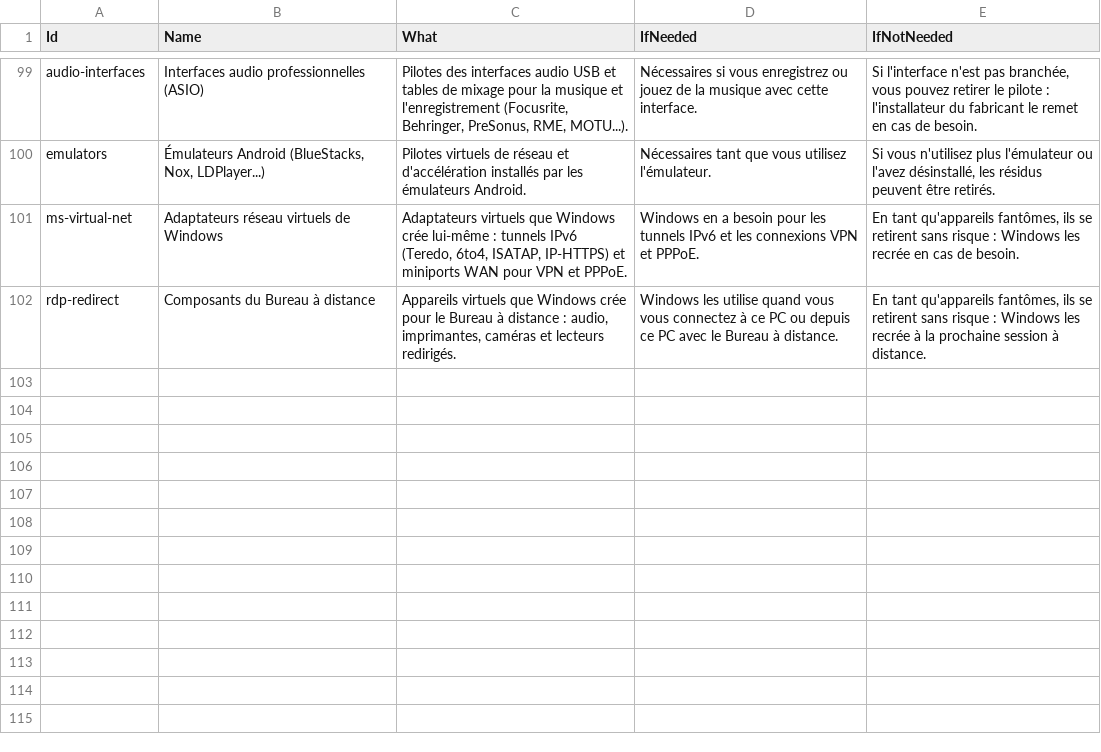
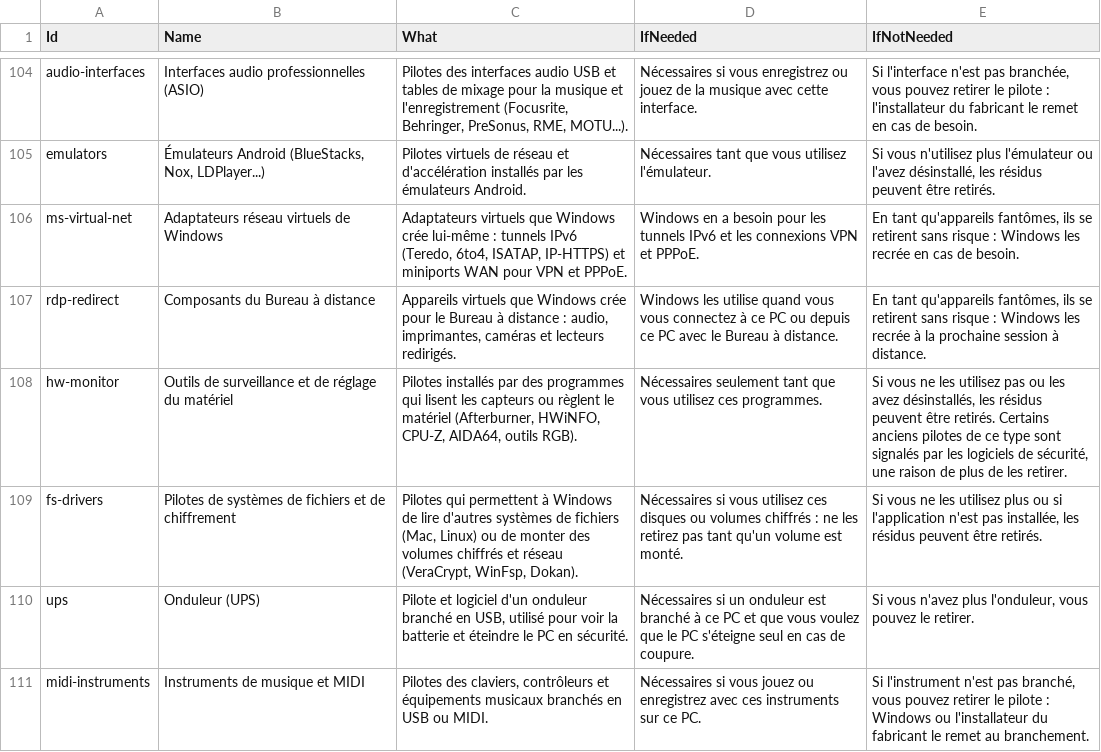
Before and after one commit to zuwann/devvy, a CSV file: kb/knowledge.fr.csv, drawn as a sheet; only a part is shown, gaps mark what is left out; the diff covers the shown part only; the diff names each change by its address in the sheet, - before the commit and + after, or states it on an @@ line.

```diff
--- a/kb/knowledge.fr.csv
+++ b/kb/knowledge.fr.csv
+row 108: hw-monitor | Outils de surveillance et de réglage du matériel | Pilotes installés par des programmes qui lisent les capteurs ou règlent le matériel (Afterburner, HWiNFO, CPU-Z, AIDA64, outils RGB). | Nécessaires seulement tant que vous utilisez ces programmes. | Si vous ne les utilisez pas ou les avez désinstallés, les résidus peuvent être retirés. Certains anciens pilotes de ce type sont signalés par les logiciels de sécurité, une raison de plus de les retirer.
+row 109: fs-drivers | Pilotes de systèmes de fichiers et de chiffrement | Pilotes qui permettent à Windows de lire d'autres systèmes de fichiers (Mac, Linux) ou de monter des volumes chiffrés et réseau (VeraCrypt, WinFsp, Dokan). | Nécessaires si vous utilisez ces disques ou volumes chiffrés : ne les retirez pas tant qu'un volume est monté. | Si vous ne les utilisez plus ou si l'application n'est pas installée, les résidus peuvent être retirés.
+row 110: ups | Onduleur (UPS) | Pilote et logiciel d'un onduleur branché en USB, utilisé pour voir la batterie et éteindre le PC en sécurité. | Nécessaires si un onduleur est branché à ce PC et que vous voulez que le PC s'éteigne seul en cas de coupure. | Si vous n'avez plus l'onduleur, vous pouvez le retirer.
+row 111: midi-instruments | Instruments de musique et MIDI | Pilotes des claviers, contrôleurs et équipements musicaux branchés en USB ou MIDI. | Nécessaires si vous jouez ou enregistrez avec ces instruments sur ce PC. | Si l'instrument n'est pas branché, vous pouvez retirer le pilote : Windows ou l'installateur du fabricant le remet au branchement.
```
Also changed, not shown: 9 added rows and 1 edited cell elsewhere in this file, kb/knowledge.de.csv, kb/knowledge.es.csv, 4 other files.
